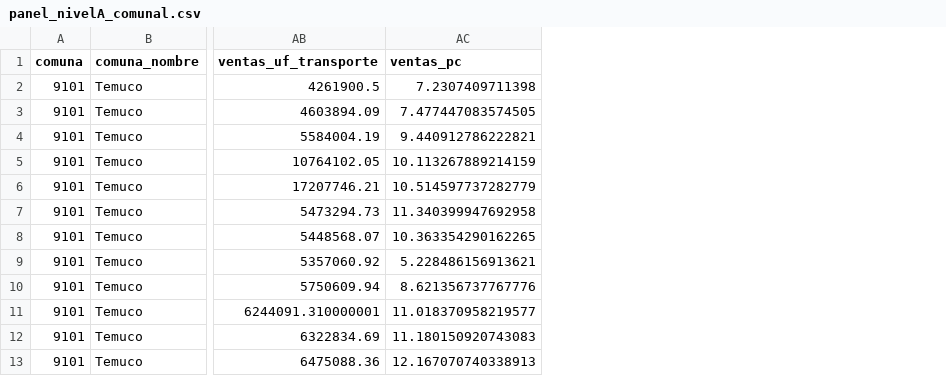
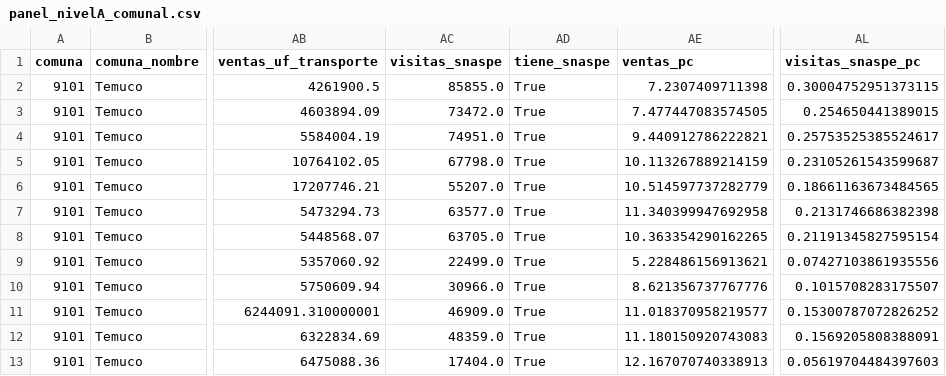
Before and after one commit to diegoevans2-arch/Modelacion-del-desempeno-economico-del-cluster-turistico-de-la-Region-de-La-Araucania, a CSV file: BBDD/final/panel_nivelA_comunal.csv, drawn as a sheet; only a part is shown, gaps mark what is left out; the diff names each change by its address in the sheet, - before the commit and + after, or states it on an @@ line.

```diff
--- a/BBDD/final/panel_nivelA_comunal.csv
+++ b/BBDD/final/panel_nivelA_comunal.csv
+column AC (visitas_snaspe), rows 2-13: 85855.0 | 73472.0 | 74951.0 | 67798.0 | 55207.0 | 63577.0 | 63705.0 | 22499.0 | 30966.0 | 46909.0 | 48359.0 | 17404.0
+column AD (tiene_snaspe), rows 2-13: all True
+column AL (visitas_snaspe_pc), rows 2-13: 0.30004752951373115 | 0.254650441389015 | 0.25753525385524617 | 0.23105261543599687 | 0.18661163673484565 | 0.2131746686382398 | 0.21191345827595154 | 0.07427103861935556 | 0.1015708283175507 | 0.15300787072826252 | 0.1569205808388091 | 0.05619704484397603
```
Also changed, not shown: BBDD/final/panel_idec_comunal.csv, BBDD/final/resultados_h1_importancia.csv, 7 other files.
